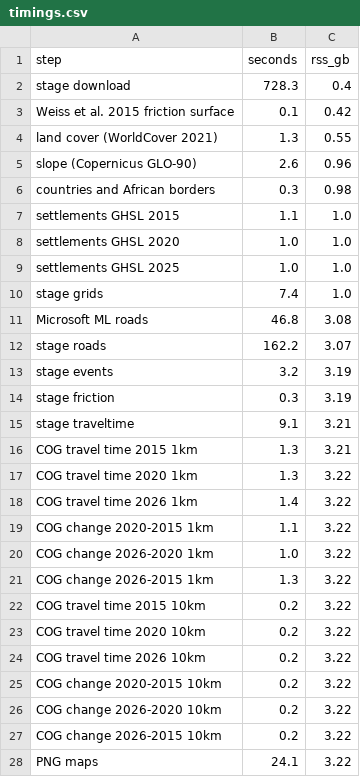
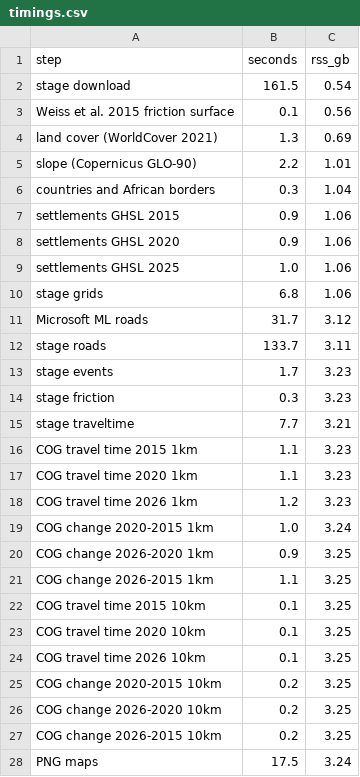
Before and after one commit to shadowhgni/quick_test_farm_size_claude, a CSV file: global_accessibility/test_results/methods/timings.csv, drawn as a sheet; only a part is shown; the diff covers the shown part only.

```diff
--- a/global_accessibility/test_results/methods/timings.csv
+++ b/global_accessibility/test_results/methods/timings.csv
@@ -1,28 +1,28 @@
 step,seconds,rss_gb
-stage download,728.3,0.4
-Weiss et al. 2015 friction surface,0.1,0.42
-land cover (WorldCover 2021),1.3,0.55
-slope (Copernicus GLO-90),2.6,0.96
-countries and African borders,0.3,0.98
-settlements GHSL 2015,1.1,1.0
-settlements GHSL 2020,1.0,1.0
-settlements GHSL 2025,1.0,1.0
-stage grids,7.4,1.0
-Microsoft ML roads,46.8,3.08
-stage roads,162.2,3.07
-stage events,3.2,3.19
-stage friction,0.3,3.19
-stage traveltime,9.1,3.21
-COG travel time 2015 1km,1.3,3.21
-COG travel time 2020 1km,1.3,3.22
-COG travel time 2026 1km,1.4,3.22
-COG change 2020-2015 1km,1.1,3.22
-COG change 2026-2020 1km,1.0,3.22
-COG change 2026-2015 1km,1.3,3.22
-COG travel time 2015 10km,0.2,3.22
-COG travel time 2020 10km,0.2,3.22
-COG travel time 2026 10km,0.2,3.22
-COG change 2020-2015 10km,0.2,3.22
-COG change 2026-2020 10km,0.2,3.22
-COG change 2026-2015 10km,0.2,3.22
-PNG maps,24.1,3.22
+stage download,161.5,0.54
+Weiss et al. 2015 friction surface,0.1,0.56
+land cover (WorldCover 2021),1.3,0.69
+slope (Copernicus GLO-90),2.2,1.01
+countries and African borders,0.3,1.04
+settlements GHSL 2015,0.9,1.06
+settlements GHSL 2020,0.9,1.06
+settlements GHSL 2025,1.0,1.06
+stage grids,6.8,1.06
+Microsoft ML roads,31.7,3.12
+stage roads,133.7,3.11
+stage events,1.7,3.23
+stage friction,0.3,3.23
+stage traveltime,7.7,3.21
+COG travel time 2015 1km,1.1,3.23
+COG travel time 2020 1km,1.1,3.23
+COG travel time 2026 1km,1.2,3.23
+COG change 2020-2015 1km,1.0,3.24
+COG change 2026-2020 1km,0.9,3.25
+COG change 2026-2015 1km,1.1,3.25
+COG travel time 2015 10km,0.1,3.25
+COG travel time 2020 10km,0.1,3.25
+COG travel time 2026 10km,0.1,3.25
+COG change 2020-2015 10km,0.2,3.25
+COG change 2026-2020 10km,0.2,3.25
+COG change 2026-2015 10km,0.2,3.25
+PNG maps,17.5,3.24
```
Also changed, not shown: 12 edited cells elsewhere in this file, global_accessibility/test_results/methods/inputs_manifest.csv, global_accessibility/test_results/methods/osm_burst_cells.csv, 12 other files.
